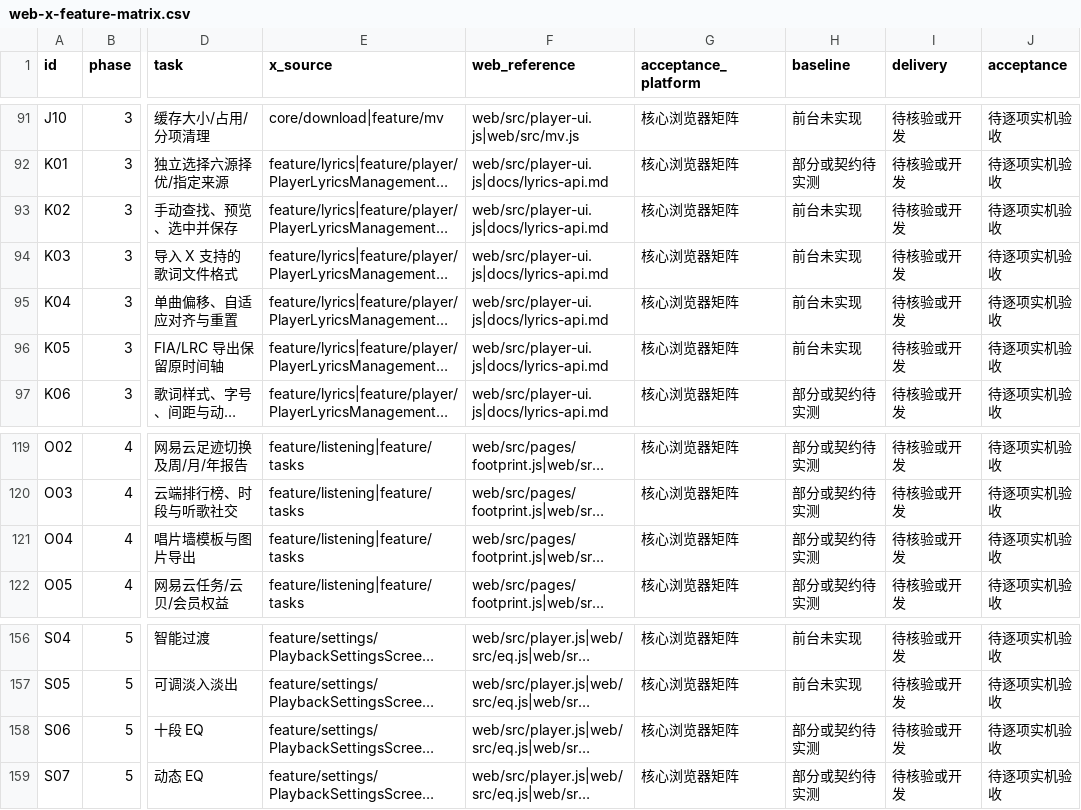
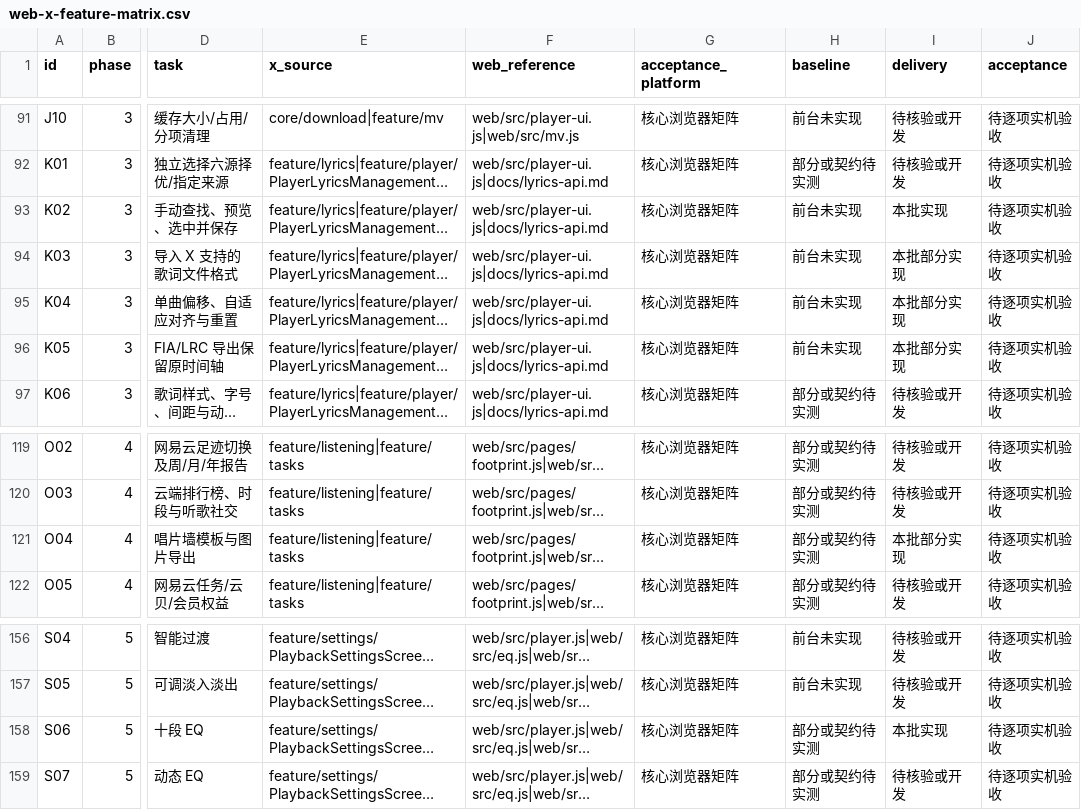
Before and after one commit to backrooms-yrc/CurrentMusic, a CSV file: docs/web-x-feature-matrix.csv, drawn as a sheet; only a part is shown, gaps mark what is left out; long unchanged cells end in …; the diff names each change by its address in the sheet, - before the commit and + after, or states it on an @@ line.

```diff
--- a/docs/web-x-feature-matrix.csv
+++ b/docs/web-x-feature-matrix.csv
-I93 (delivery): 待核验或开发
+I93 (delivery): 本批实现
-I94:I96 (delivery): 待核验或开发
+I94:I96 (delivery): 本批部分实现
-I121 (delivery): 待核验或开发
+I121 (delivery): 本批部分实现
-I158 (delivery): 待核验或开发
+I158 (delivery): 本批实现
```
Also changed, not shown: 17 other files.
